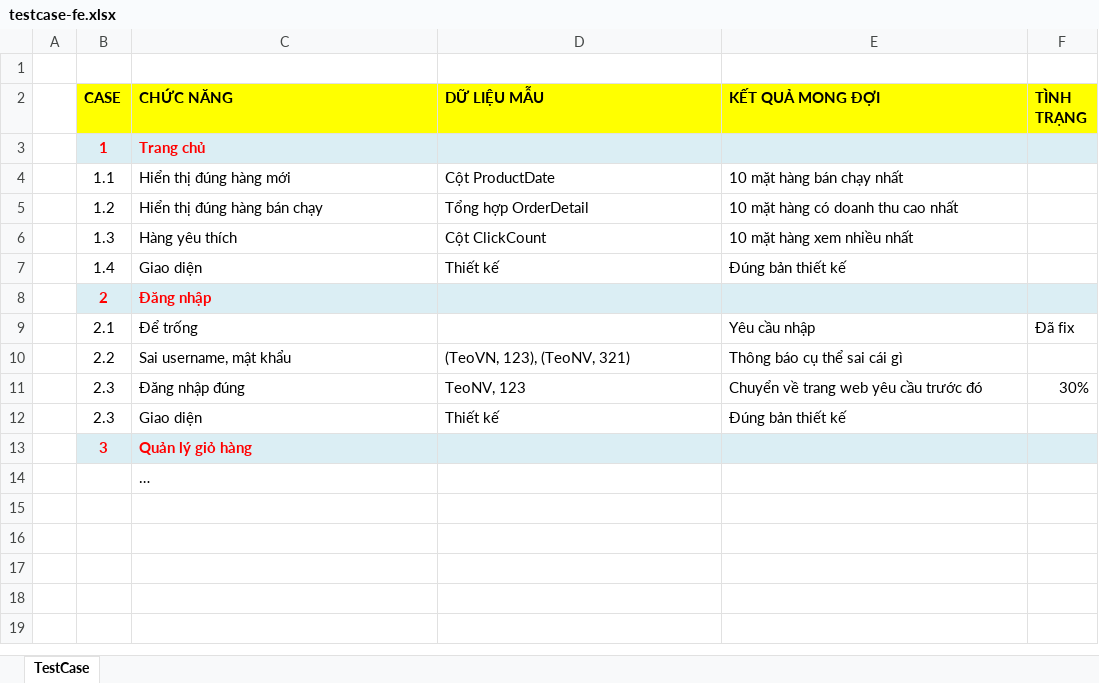
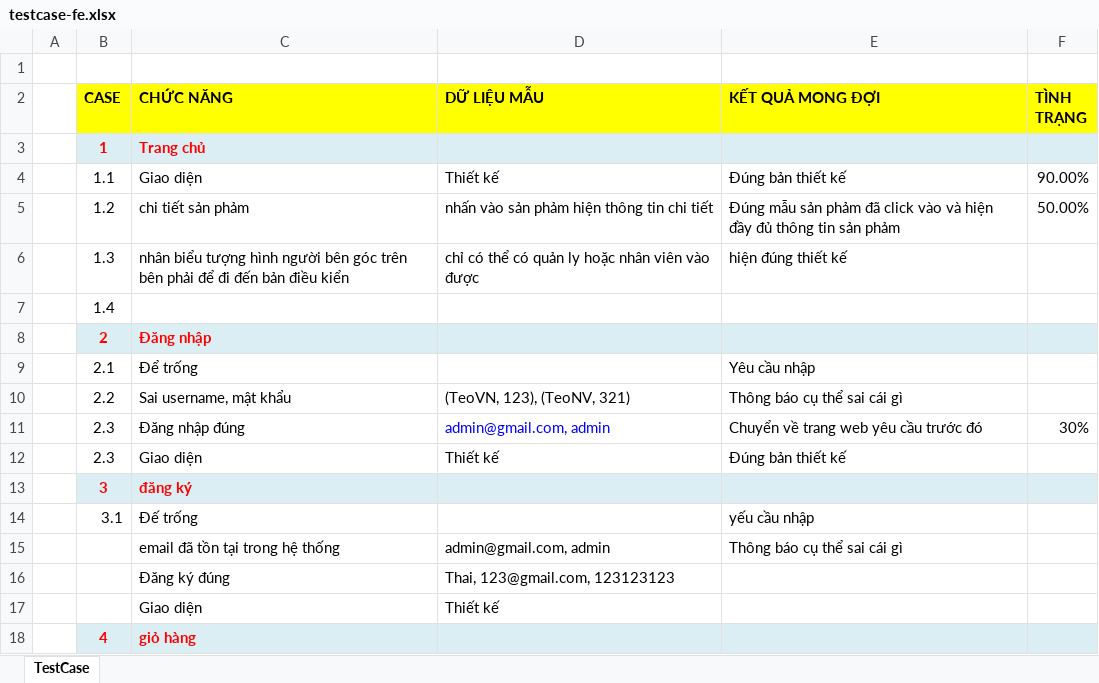
Before and after one commit to tu-lam/watch-store, an Excel workbook: testcase/testcase-fe.xlsx, sheet TestCase, drawn as a sheet; values as stored, in another font and other column widths than the file's, no borders; removed rows and columns are numbered as before the commit, all else as after; the diff names each change by its address in the sheet, - before the commit and + after, or states it on an @@ line.

Commit message:
add CustomAlter, productDetail, showAllProduct

```diff
--- a/testcase/testcase-fe.xlsx (sheet TestCase)
+++ b/testcase/testcase-fe.xlsx (sheet TestCase)
-row 4:  | 1.1 | Hiển thị đúng hàng mới | Cột ProductDate | 10 mặt hàng bán chạy nhất
-row 5:  | 1.2 | Hiển thị đúng hàng bán chạy | Tổng hợp OrderDetail | 10 mặt hàng có doanh thu cao nhất
-row 6:  | 1.3 | Hàng yêu thích | Cột ClickCount | 10 mặt hàng xem nhiều nhất
-B4 (CASE): 1.4
+B4 (CASE): 1.1
-F4 (TÌNH TRẠNG): (empty)
+F4 (TÌNH TRẠNG): 90.00%
+row 5:  | 1.2 | chi tiết sản phảm | nhấn vào sản phảm hiện thông tin chi tiết | Đúng mẫu sản phảm đã click vào và hiện đầy đủ thông tin sản phảm | 50.00%
+row 6:  | 1.3 | nhân biểu tượng hình người bên góc trên bên phải để đi đến bản điều kiển | chỉ có thể có quản ly hoặc nhân viên vào được | hiện đúng thiết kế
+row 7:  | 1.4
-F9 (TÌNH TRẠNG): Đã fix
+F9 (TÌNH TRẠNG): (empty)
-D11 (DỮ LIỆU MẪU): TeoNV, 123
+D11 (DỮ LIỆU MẪU): admin@gmail.com, admin
-D11 text colour: black
+D11 text colour: #0000FF
-C13 (CHỨC NĂNG): Quản lý giỏ hàng
+C13 (CHỨC NĂNG): đăng ký
-row 14:  |  | …
+row 14:  | 3.1 | Đế trống |  | yếu cầu nhập
+row 15:  |  | email đã tồn tại trong hệ thống | admin@gmail.com, admin | Thông báo cụ thể sai cái gì
+row 16:  |  | Đăng ký đúng | Thai, 123@gmail.com, 123123123
+row 17:  |  | Giao diện | Thiết kế
+row 18:  | 4 | giỏ hàng
```
Also changed, not shown: 30 other files.
